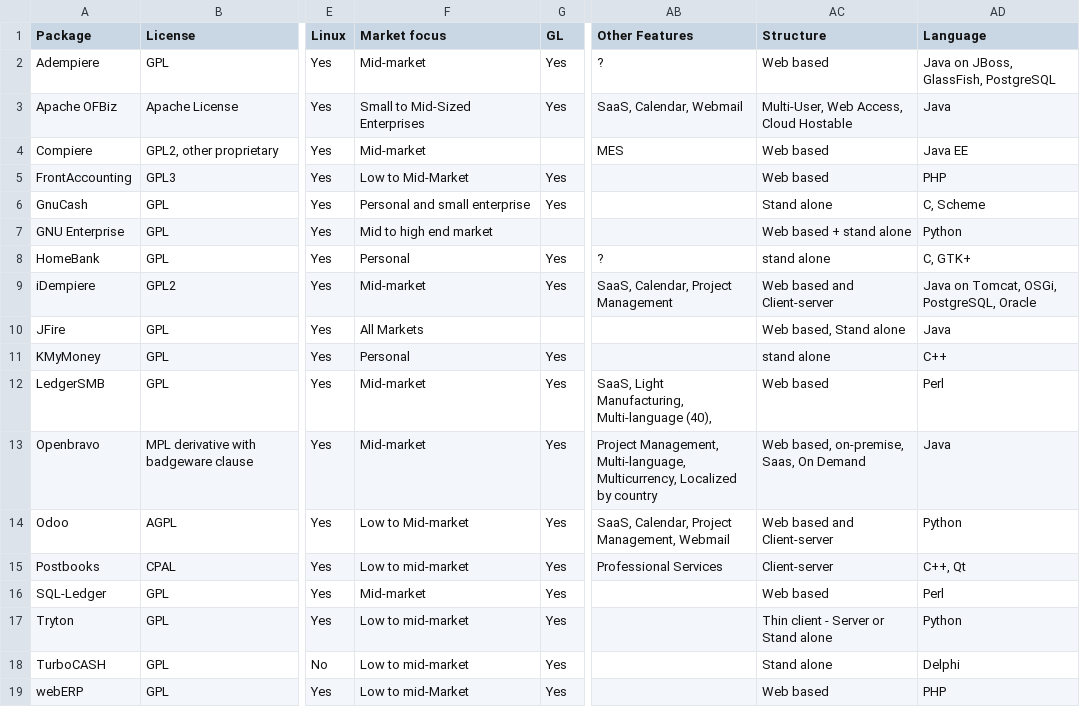
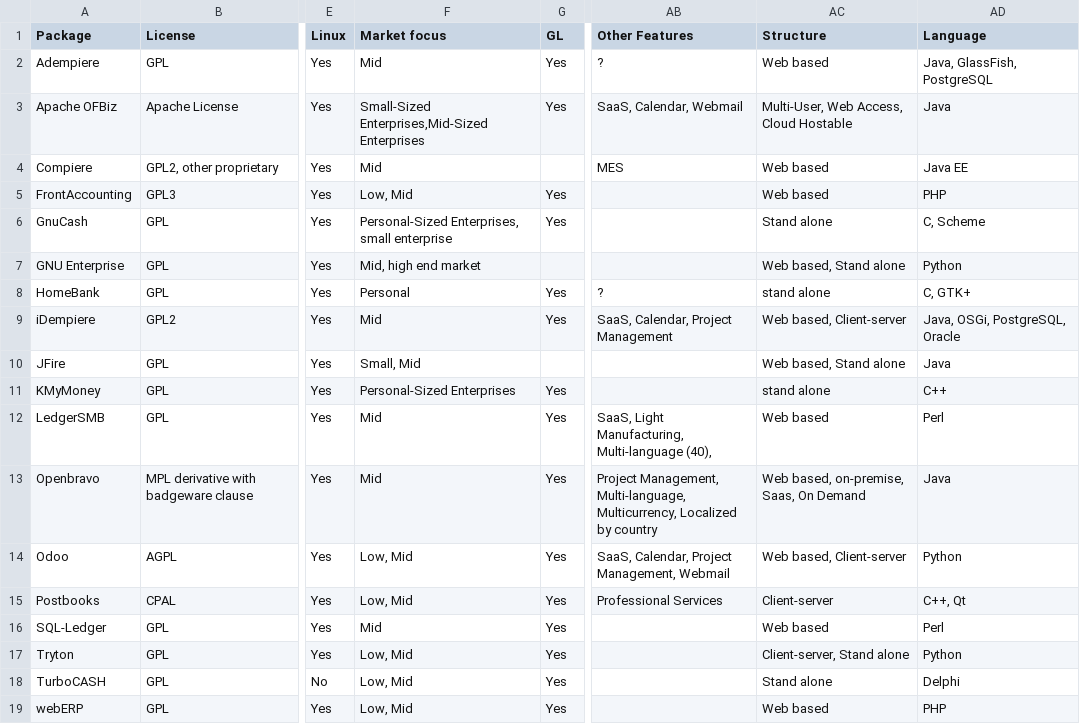
Before and after one commit to dneial/TP_PCM, a CSV file: Accounting_Soft/Comparison_of_accounting_software_0_raw.csv, drawn as a sheet; only a part is shown, gaps mark what is left out; the diff names each change by its address in the sheet, - before the commit and + after, or states it on an @@ line.

Commit message:
cleaning des données de base

```diff
--- a/Accounting_Soft/Comparison_of_accounting_software_0_raw.csv
+++ b/Accounting_Soft/Comparison_of_accounting_software_0_raw.csv
-F2 (Market focus): Mid-market
+F2 (Market focus): Mid
-AD2 (Language): Java on JBoss, GlassFish, PostgreSQL
+AD2 (Language): Java, GlassFish, PostgreSQL
-F3 (Market focus): Small to Mid-Sized Enterprises
+F3 (Market focus): Small-Sized Enterprises,Mid-Sized Enterprises
-F4 (Market focus): Mid-market
+F4 (Market focus): Mid
-F5 (Market focus): Low to Mid-Market
+F5 (Market focus): Low, Mid
-F6 (Market focus): Personal and small enterprise
+F6 (Market focus): Personal-Sized Enterprises, small enterprise
-F7 (Market focus): Mid to high end market
+F7 (Market focus): Mid, high end market
-AC7 (Structure): Web based + stand alone
+AC7 (Structure): Web based, Stand alone
-F9 (Market focus): Mid-market
+F9 (Market focus): Mid
-AC9 (Structure): Web based and Client-server
+AC9 (Structure): Web based, Client-server
-AD9 (Language): Java on Tomcat, OSGi, PostgreSQL, Oracle
+AD9 (Language): Java, OSGi, PostgreSQL, Oracle
-F10 (Market focus): All Markets
+F10 (Market focus): Small, Mid
-F11 (Market focus): Personal
+F11 (Market focus): Personal-Sized Enterprises
-F12:F13 (Market focus): Mid-market
+F12:F13 (Market focus): Mid
-F14 (Market focus): Low to Mid-market
+F14 (Market focus): Low, Mid
-AC14 (Structure): Web based and Client-server
+AC14 (Structure): Web based, Client-server
-F15 (Market focus): Low to mid-market
+F15 (Market focus): Low, Mid
-F16 (Market focus): Mid-market
+F16 (Market focus): Mid
-F17:F18 (Market focus): Low to mid-market
+F17:F18 (Market focus): Low, Mid
-AC17 (Structure): Thin client - Server or Stand alone
+AC17 (Structure): Client-server, Stand alone
-F19 (Market focus): Low to mid-Market
+F19 (Market focus): Low, Mid
```
